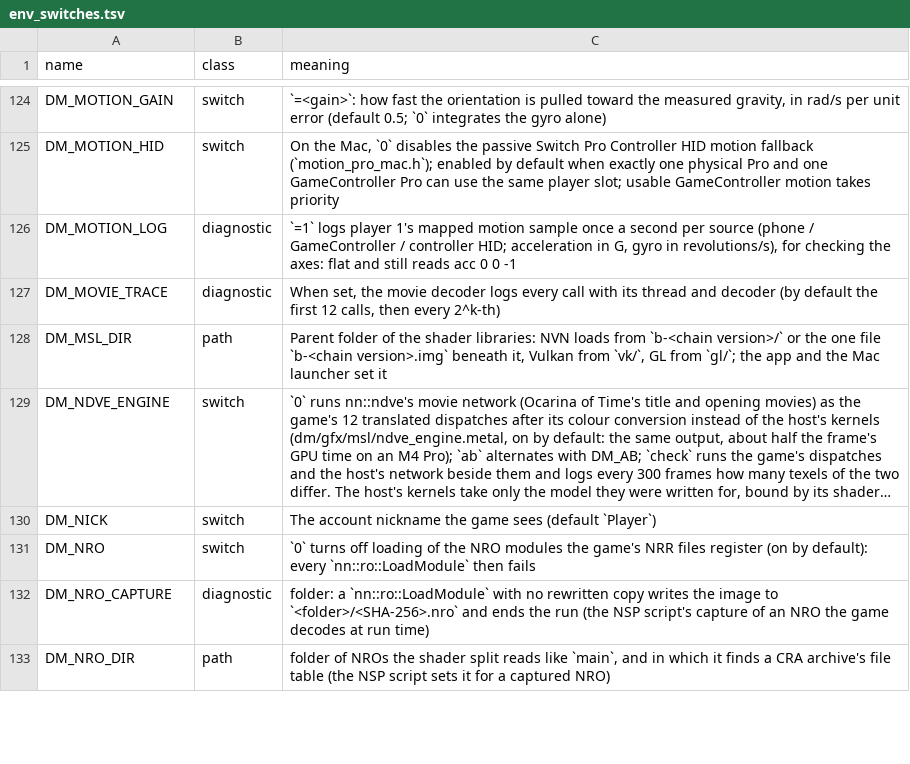
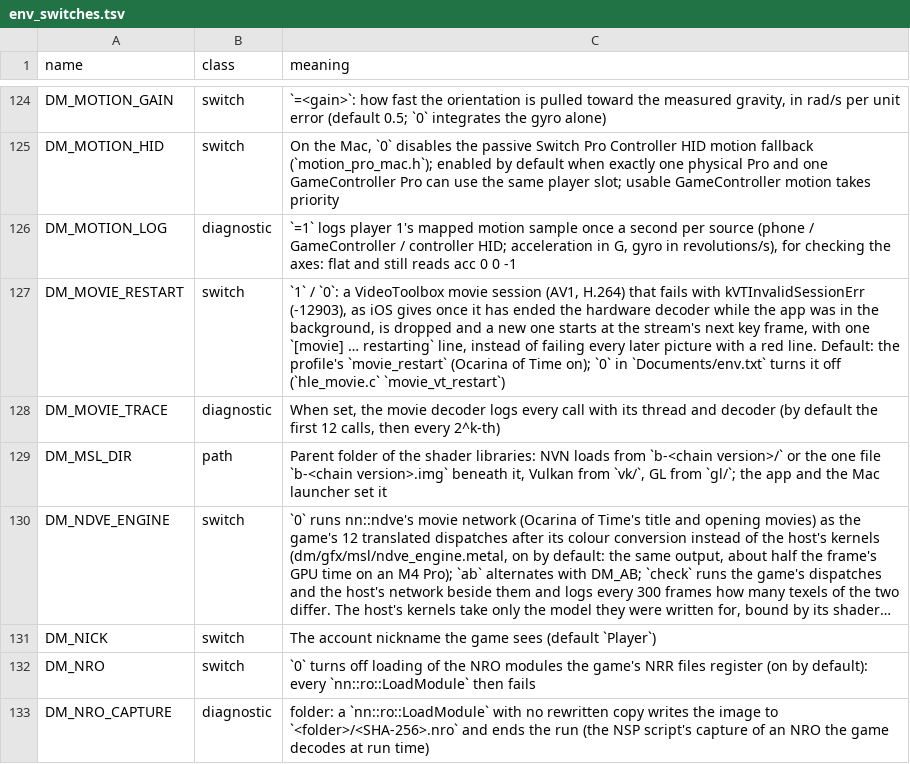
Before and after one commit to kencalx/NX18, a TSV file: docs/env_switches.tsv, drawn as a sheet; only a part is shown, gaps mark what is left out; the shorter side is filled out with more unchanged rows; long unchanged cells end in ….

```diff
--- a/docs/env_switches.tsv
+++ b/docs/env_switches.tsv
@@ -126,2 +126,3 @@ DM_MOTION_HID	switch	On the Mac, `0` disables the passive Switch Pro Controller
 DM_MOTION_LOG	diagnostic	`=1` logs player 1's mapped motion sample once a second per source (phone / GameController / controller HID; acceleration in G, gyro in revolutions/s), for checking the axes: flat and still reads acc 0 0 -1
+DM_MOVIE_RESTART	switch	`1` / `0`: a VideoToolbox movie session (AV1, H.264) that fails with kVTInvalidSessionErr (-12903), as iOS gives once it has ended the hardware decoder while the app was in the background, is dropped and a new one starts at the stream's next key frame, with one `[movie] … restarting` line, instead of failing every later picture with a red line. Default: the profile's `movie_restart` (Ocarina of Time on); `0` in `Documents/env.txt` turns it off (`hle_movie.c` `movie_vt_restart`)
 DM_MOVIE_TRACE	diagnostic	When set, the movie decoder logs every call with its thread and decoder (by default the first 12 calls, then every 2^k-th)
```
Also changed, not shown: dm/games/0400486024DEC000/game.tsv, 14 other files.
